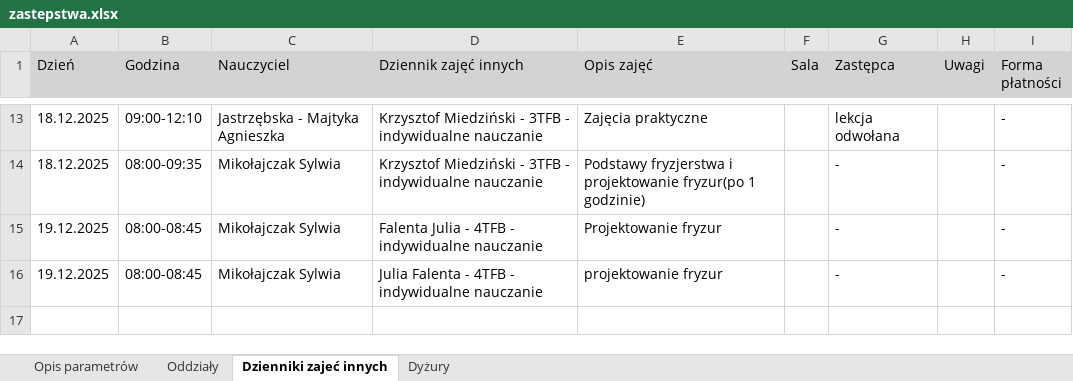
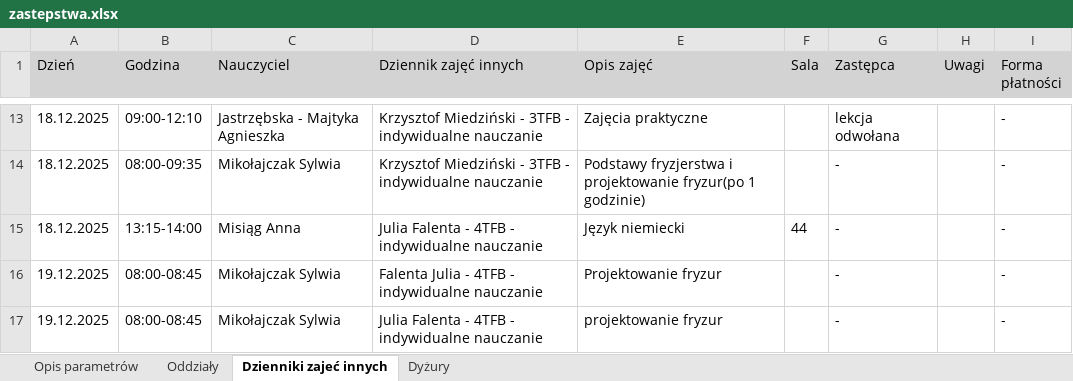
Before and after one commit to adeodatus11/zastepstwa, an Excel workbook: zastepstwa.xlsx, sheet Dzienniki zajeć innych, drawn as a sheet; only a part is shown, gaps mark what is left out; values as stored, in another font and other column widths than the file's, no borders; the diff names each change by its address in the sheet, - before the commit and + after, or states it on an @@ line.

```diff
--- a/zastepstwa.xlsx (sheet Dzienniki zajeć innych)
+++ b/zastepstwa.xlsx (sheet Dzienniki zajeć innych)
+row 15: 18.12.2025 | 13:15-14:00 | Misiąg Anna | Julia Falenta - 4TFB - indywidualne nauczanie | Język niemiecki | 44 | - |  | -
```
Also changed, not shown: sheet Oddziały, sheet Dyżury, InformacjeOPrzeniesieniach.xlsx.
